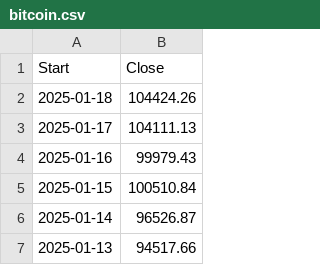
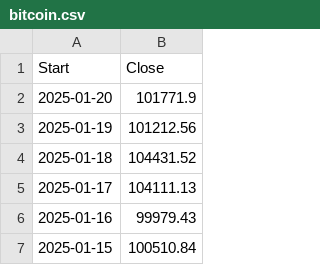
Before and after one commit to nosredna-btc/btc-cycle-charts, a CSV file: bitcoin.csv, drawn as a sheet; only a part is shown; the shorter side is filled out with more unchanged rows.

```diff
--- a/bitcoin.csv
+++ b/bitcoin.csv
@@ -1,3 +1,5 @@
 Start,Close
-2025-01-18,104424.26
+2025-01-20,101771.9
+2025-01-19,101212.56
+2025-01-18,104431.52
 2025-01-17,104111.13
```
Also changed, not shown: 1 other file.
